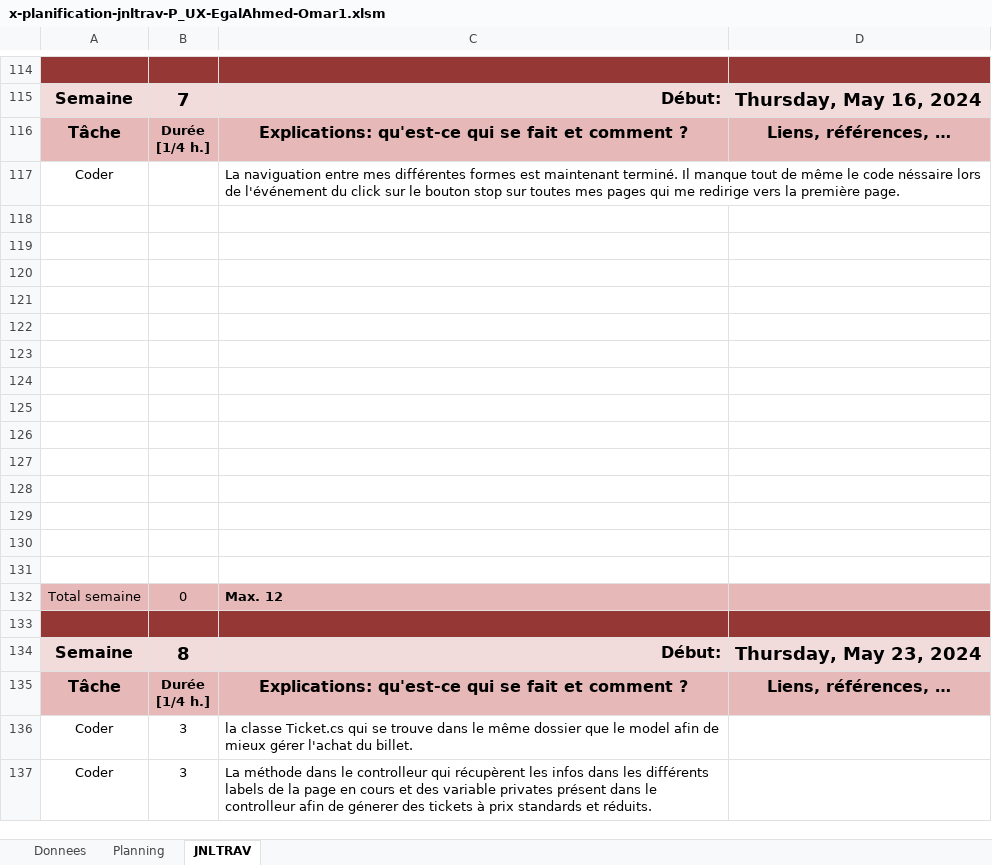
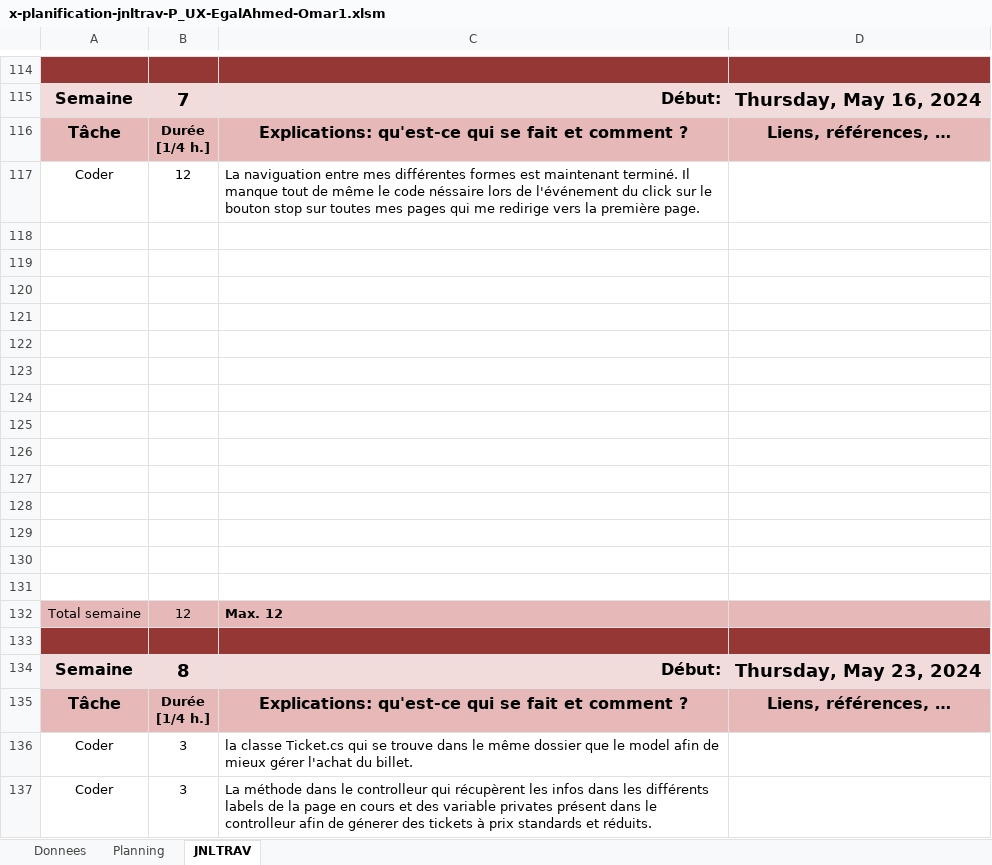
Before and after one commit to px55avd/P_UX, an Excel workbook: x-planification-jnltrav-P_UX-EgalAhmed-Omar1.xlsm, sheet JNLTRAV, drawn as a sheet; only a part is shown, gaps mark what is left out; values as stored, in another font and other column widths than the file's, no borders; charts and pictures not drawn; the diff names each change by its address in the sheet, - before the commit and + after, or states it on an @@ line.

```diff
--- a/x-planification-jnltrav-P_UX-EgalAhmed-Omar1.xlsm (sheet JNLTRAV)
+++ b/x-planification-jnltrav-P_UX-EgalAhmed-Omar1.xlsm (sheet JNLTRAV)
-B117: (empty)
+B117: 12
-B132: 0
+B132: 12
```
Also changed, not shown: sheet Planning, charts or pictures, 54 other files.
